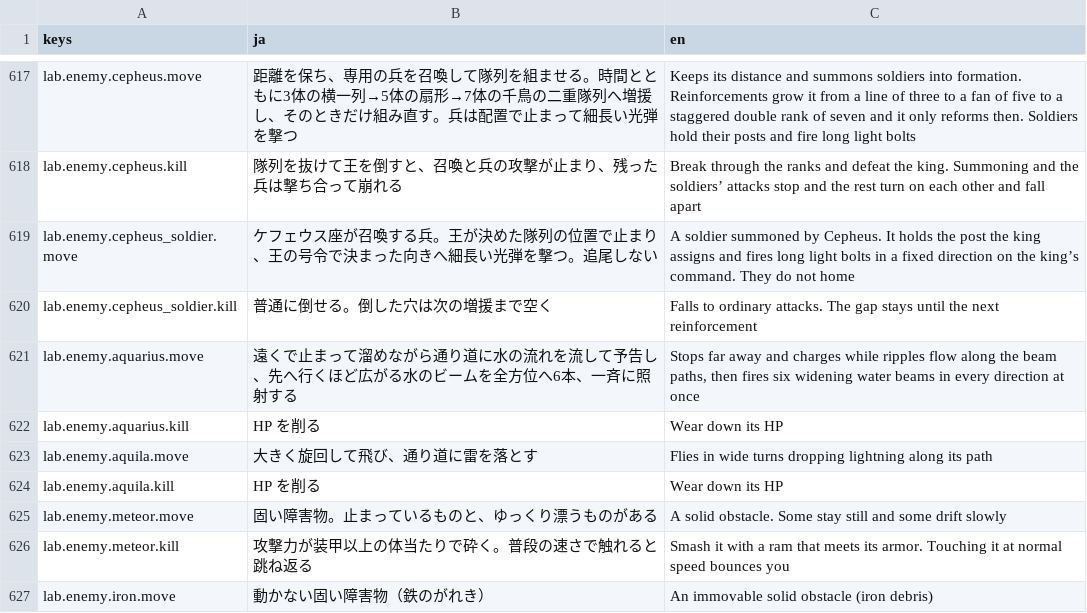
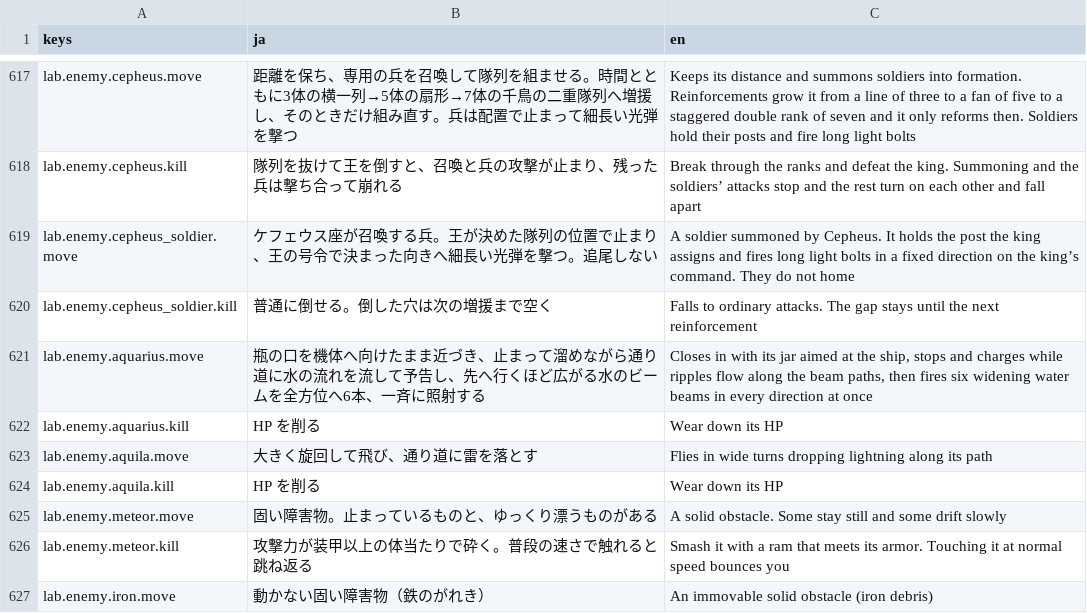
Before and after one commit to Tomatoguy1029/speed, a CSV file: speed/data/text/strings.csv, drawn as a sheet; only a part is shown, gaps mark what is left out.

```diff
--- a/speed/data/text/strings.csv
+++ b/speed/data/text/strings.csv
@@ -638,3 +638,3 @@ lab.enemy.cepheus_soldier.move,ケフェウス座が召喚する兵。王が決
 lab.enemy.cepheus_soldier.kill,普通に倒せる。倒した穴は次の増援まで空く,Falls to ordinary attacks. The gap stays until the next reinforcement
-lab.enemy.aquarius.move,遠くで止まって溜めながら通り道に水の流れを流して予告し、先へ行くほど広がる水のビームを全方位へ6本、一斉に照射する,"Stops far away and charges while ripples flow along the beam paths, then fires six widening water beams in every direction at once"
+lab.enemy.aquarius.move,瓶の口を機体へ向けたまま近づき、止まって溜めながら通り道に水の流れを流して予告し、先へ行くほど広がる水のビームを全方位へ6本、一斉に照射する,"Closes in with its jar aimed at the ship, stops and charges while ripples flow along the beam paths, then fires six widening water beams in every direction at once"
 lab.enemy.aquarius.kill,HP を削る,Wear down its HP
```
Also changed, not shown: 3 other files.
